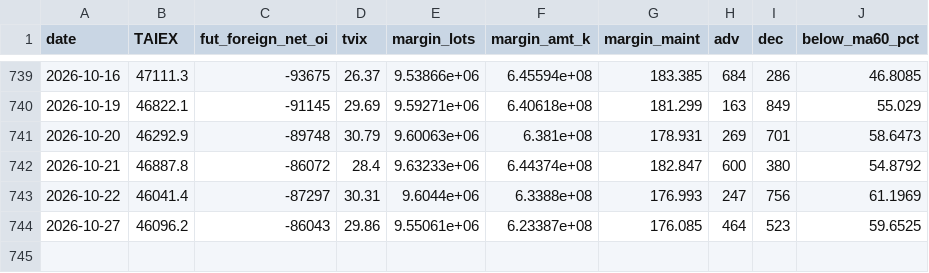
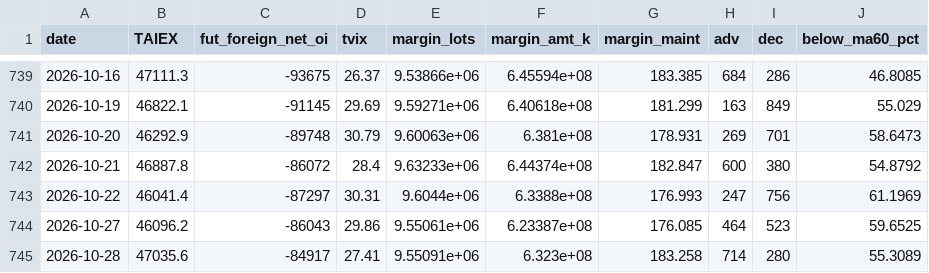
Before and after one commit to awantw1984dot/panic-index, a CSV file: data/tw_daily.csv, drawn as a sheet; only a part is shown, gaps mark what is left out; the diff names each change by its address in the sheet, - before the commit and + after, or states it on an @@ line.

```diff
--- a/data/tw_daily.csv
+++ b/data/tw_daily.csv
+row 745: 2026-10-28 | 47035.6 | -84917 | 27.41 | 9.55091e+06 | 6.323e+08 | 183.258 | 714 | 280 | 55.3089
```
Also changed, not shown: data/us_daily.csv, 1 other file.
